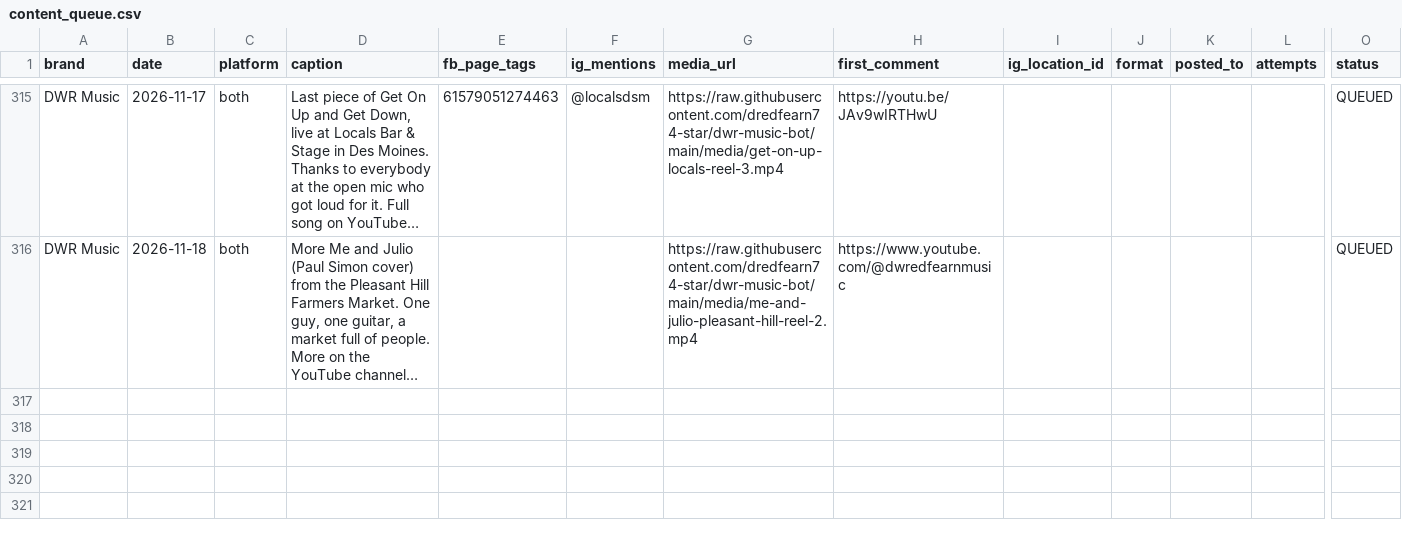
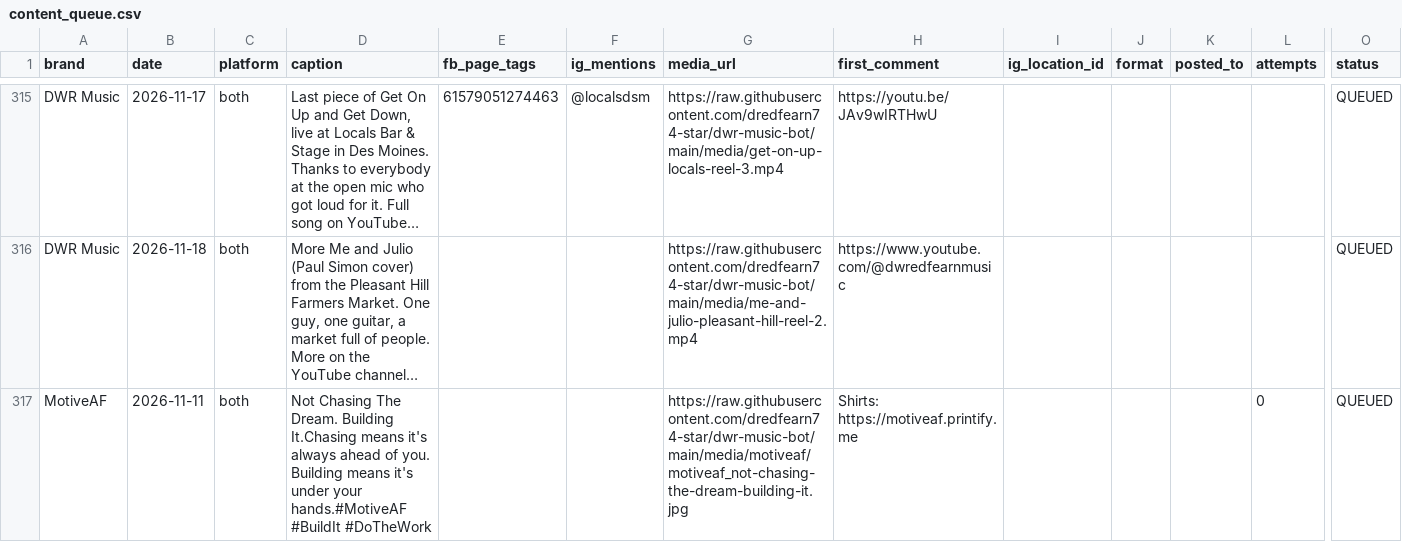
Before and after one commit to dredfearn74-star/dwr-music-bot, a CSV file: content_queue.csv, drawn as a sheet; only a part is shown, gaps mark what is left out; long unchanged cells end in …; rows hold the shown columns only; the diff names each change by its address in the sheet, - before the commit and + after, or states it on an @@ line.

```diff
--- a/content_queue.csv
+++ b/content_queue.csv
+row 317: MotiveAF | 2026-11-11 | both | Not Chasing The Dream. Building It.Chasing means it's always ahead of you. Building means it's under your hands.#MotiveAF #BuildIt #DoTheWork |  |  | https://raw.githubusercontent.com/dredfearn74-star/dwr-music-bot/main/media/motiveaf/motiveaf_not-chasing-the-dream-building-it.jpg | Shirts: https://motiveaf.printify.me |  |  |  | 0 | QUEUED
```
Also changed, not shown: 1 other file.
